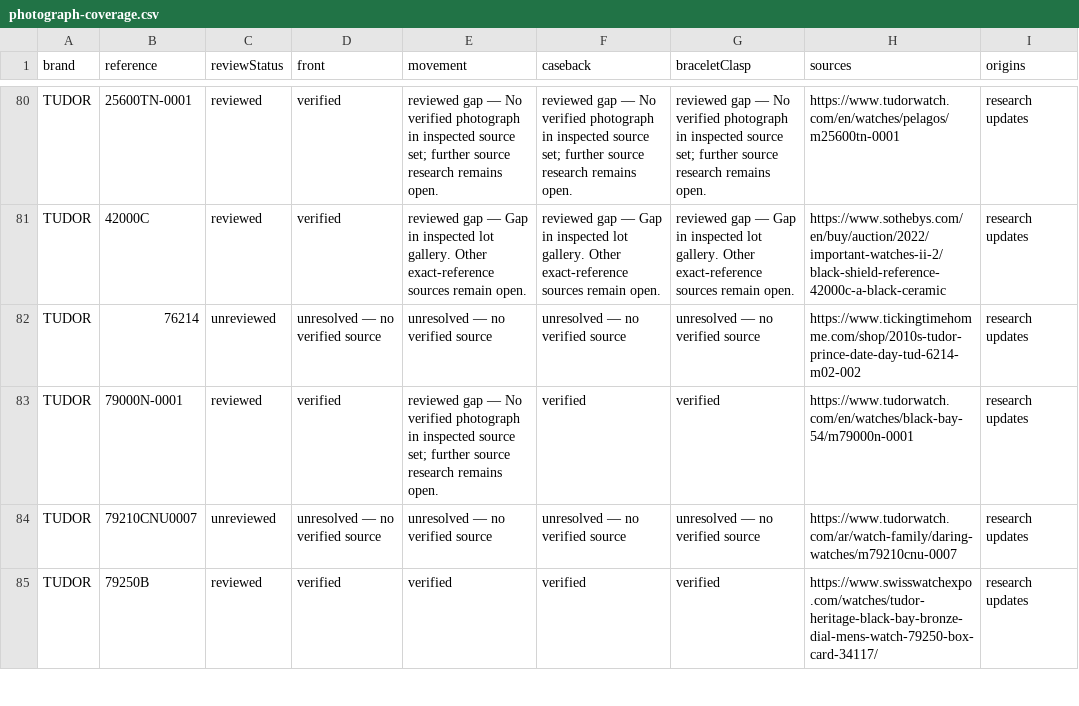
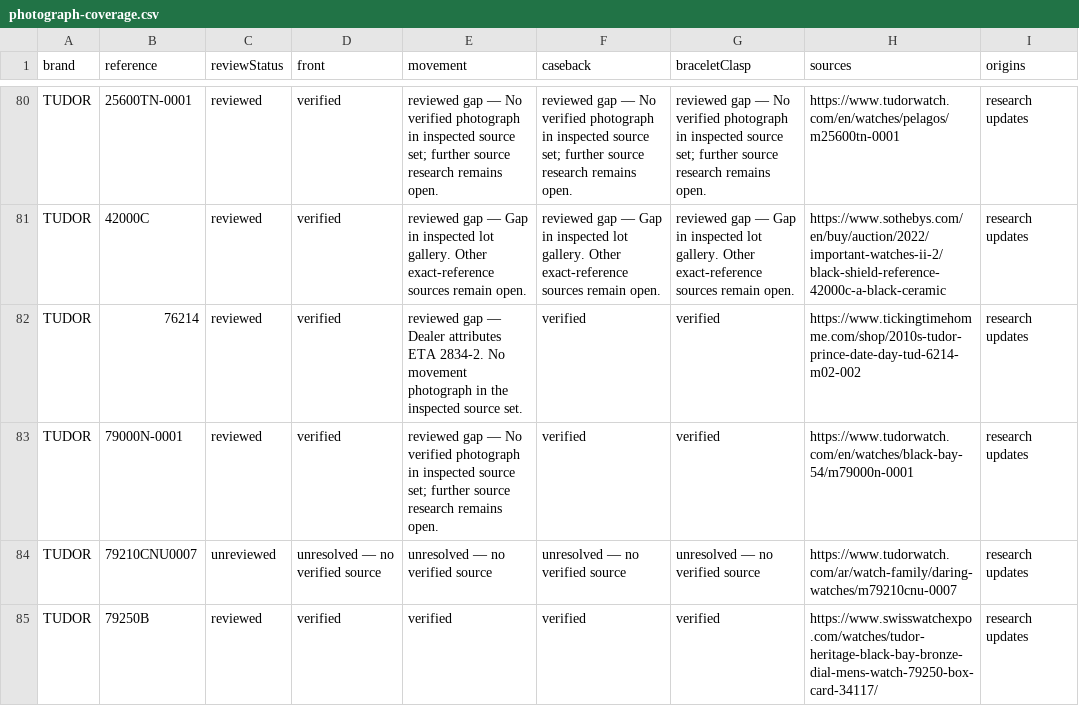
Before and after one commit to potmoodle-debug/watch-auth-pro-OLD, a CSV file: photograph-coverage.csv, drawn as a sheet; only a part is shown, gaps mark what is left out.

Commit message:
Verify three Tudor 76214 exterior photographs

```diff
--- a/photograph-coverage.csv
+++ b/photograph-coverage.csv
@@ -81,3 +81,3 @@
 "TUDOR","42000C","reviewed","verified","reviewed gap — Gap in inspected lot gallery. Other exact-reference sources remain open.","reviewed gap — Gap in inspected lot gallery. Other exact-reference sources remain open.","reviewed gap — Gap in inspected lot gallery. Other exact-reference sources remain open.","https://www.sothebys.com/en/buy/auction/2022/important-watches-ii-2/black-shield-reference-42000c-a-black-ceramic","research updates"
-"TUDOR","76214","unreviewed","unresolved — no verified source","unresolved — no verified source","unresolved — no verified source","unresolved — no verified source","https://www.tickingtimehomme.com/shop/2010s-tudor-prince-date-day-tud-6214-m02-002","research updates"
+"TUDOR","76214","reviewed","verified","reviewed gap — Dealer attributes ETA 2834-2. No movement photograph in the inspected source set.","verified","verified","https://www.tickingtimehomme.com/shop/2010s-tudor-prince-date-day-tud-6214-m02-002","research updates"
 "TUDOR","79000N-0001","reviewed","verified","reviewed gap — No verified photograph in inspected source set; further source research remains open.","verified","verified","https://www.tudorwatch.com/en/watches/black-bay-54/m79000n-0001","research updates"
```
Also changed, not shown: 3 other files.
